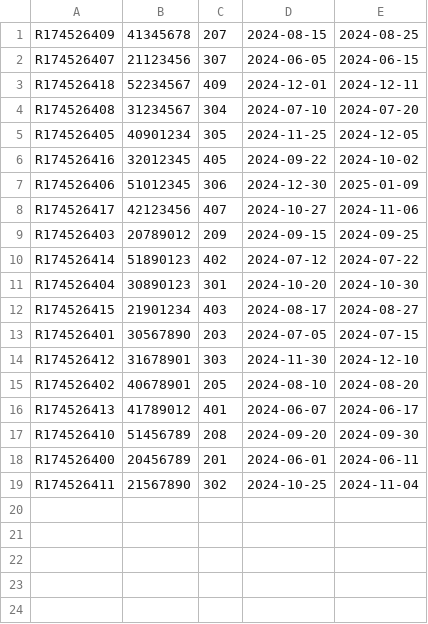
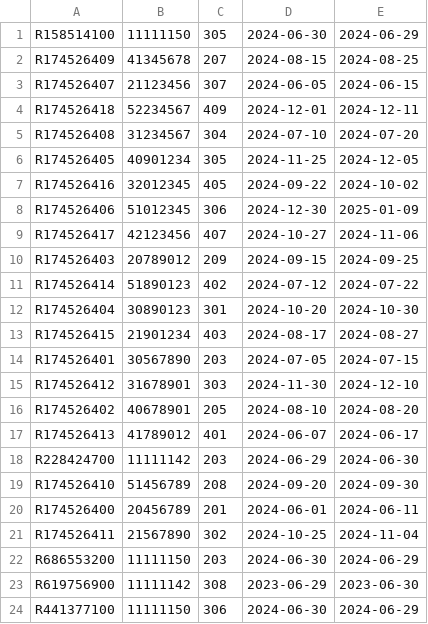
Before and after one commit to Sieglind/hoteles-del-sur, a CSV file: src/main/resources/datos/reservas.csv, drawn as a sheet.

Commit message:
Verificar fechas en la reserva

```diff
--- a/src/main/resources/datos/reservas.csv
+++ b/src/main/resources/datos/reservas.csv
@@ -1 +1,2 @@
+"R158514100","11111150","305","2024-06-30","2024-06-29"
 "R174526409","41345678","207","2024-08-15","2024-08-25"
@@ -16,2 +17,3 @@
 "R174526413","41789012","401","2024-06-07","2024-06-17"
+"R228424700","11111142","203","2024-06-29","2024-06-30"
 "R174526410","51456789","208","2024-09-20","2024-09-30"
@@ -19 +21,4 @@
 "R174526411","21567890","302","2024-10-25","2024-11-04"
+"R686553200","11111150","203","2024-06-30","2024-06-29"
+"R619756900","11111142","308","2023-06-29","2023-06-30"
+"R441377100","11111150","306","2024-06-30","2024-06-29"
```
Also changed, not shown: 3 other files.
